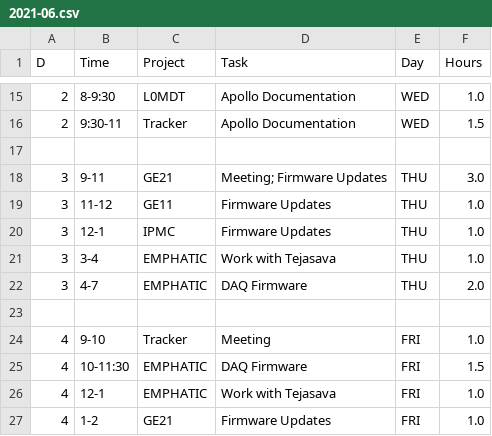
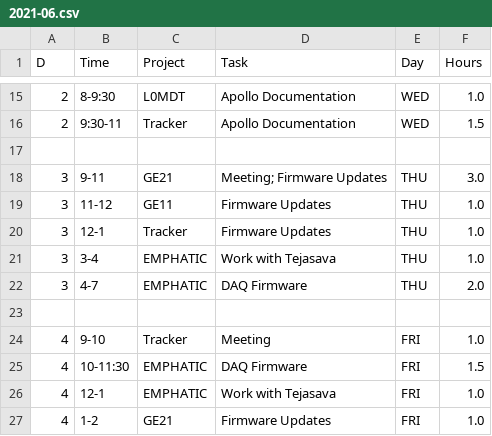
Before and after one commit to andrewpeck/edf-timesheet, a CSV file: billing/2021-06.csv, drawn as a sheet; only a part is shown, gaps mark what is left out.

```diff
--- a/billing/2021-06.csv
+++ b/billing/2021-06.csv
@@ -19,3 +19,3 @@ D,Time,Project,Task,Day,Hours
 3,11-12,GE11,Firmware Updates,THU,1.0
-3,12-1,IPMC,Firmware Updates,THU,1.0
+3,12-1,Tracker,Firmware Updates,THU,1.0
 3,3-4,EMPHATIC,Work with Tejasava,THU,1.0
```
Also changed, not shown: billing/2021-02.csv, billing/2021-03.csv, 12 other files.
